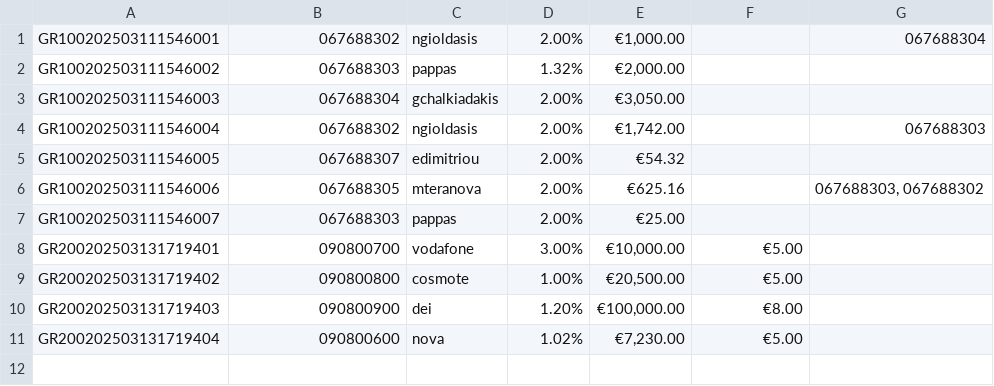
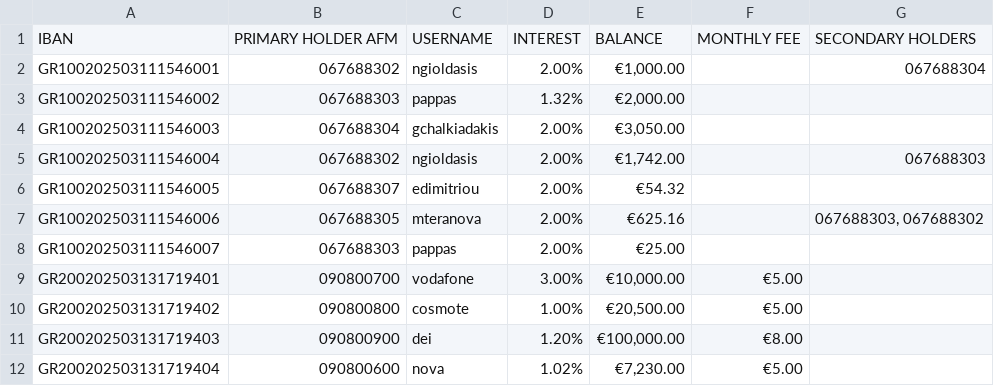
Before and after one commit to Efto-Tat/Bank-of-TUC, a CSV file: BANK_OF_TUC/bankAccounts.csv, drawn as a sheet.

Commit message:
Update bankAccounts.csv

```diff
--- a/BANK_OF_TUC/bankAccounts.csv
+++ b/BANK_OF_TUC/bankAccounts.csv
@@ -1 +1,2 @@
+IBAN, PRIMARY HOLDER AFM, USERNAME, INTEREST, BALANCE, MONTHLY FEE, SECONDARY HOLDERS
 GR100202503111546001,067688302,ngioldasis,2.00%,"€1,000.00",,067688304
```
